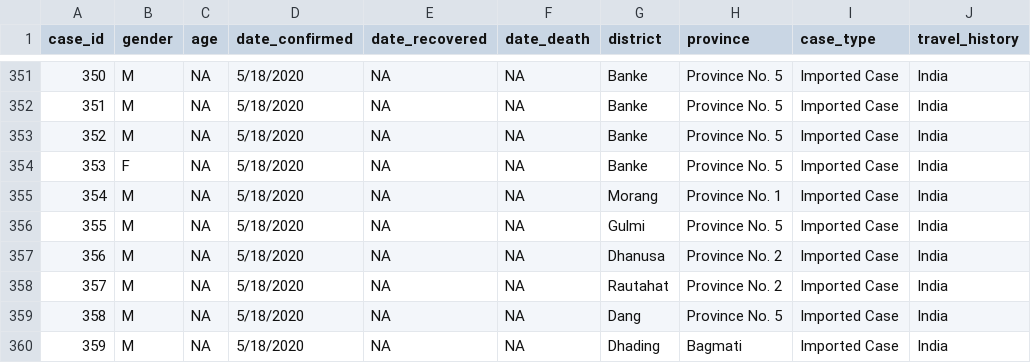
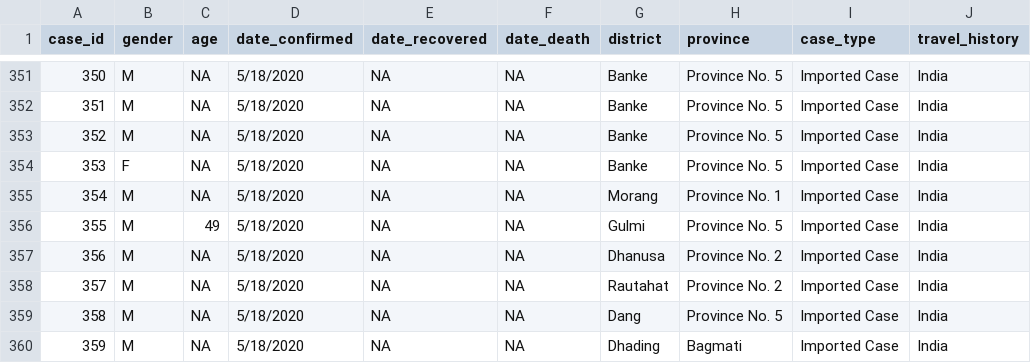
Before and after one commit to raunakms/covid19nepal, a TSV file: data/data_patients.tsv, drawn as a sheet; only a part is shown, gaps mark what is left out; the diff names each change by its address in the sheet, - before the commit and + after, or states it on an @@ line.

Commit message:
update 202-05-18 patient age

```diff
--- a/data/data_patients.tsv
+++ b/data/data_patients.tsv
-C356 (age): NA
+C356 (age): 49
```
